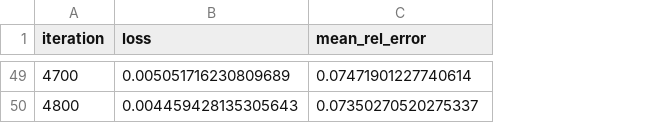
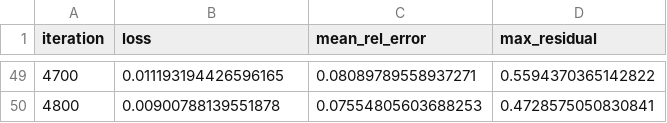
Before and after one commit to oscar-rincon/benchmarking-bem-pinns, a CSV file: main/03_comparison/data/8_adaptive_sampling.csv, drawn as a sheet; only a part is shown, gaps mark what is left out; the diff covers the shown part only; the diff names each change by its address in the sheet, - before the commit and + after, or states it on an @@ line.

```diff
--- a/main/03_comparison/data/8_adaptive_sampling.csv
+++ b/main/03_comparison/data/8_adaptive_sampling.csv
+column D (max_residual), rows 49-50: 0.5594370365142822 | 0.4728575050830841
-B49 (loss): 0.005051716230809689
+B49 (loss): 0.011193194426596165
-C49 (mean_rel_error): 0.07471901227740614
+C49 (mean_rel_error): 0.08089789558937271
-B50 (loss): 0.004459428135305643
+B50 (loss): 0.00900788139551878
-C50 (mean_rel_error): 0.07350270520275337
+C50 (mean_rel_error): 0.07554805603688253
```
Also changed, not shown: 94 edited cells elsewhere in this file, main/03_comparison/data/10_adaptive_sampling.csv, main/03_comparison/data/5_adaptive_sampling.csv, 49 other files.
